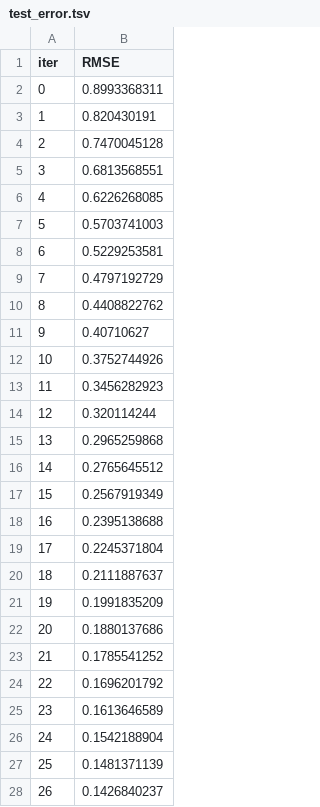
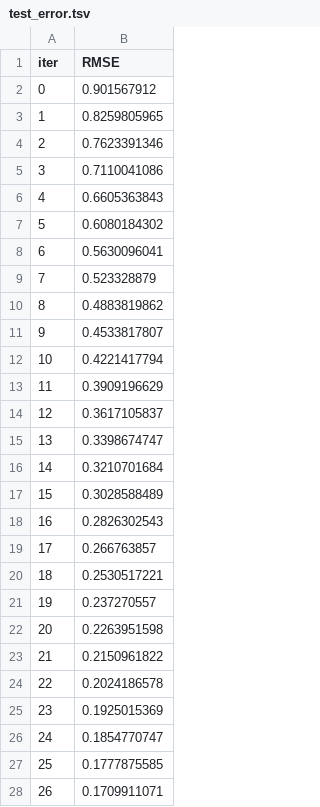
Before and after one commit to barretoeleme/ic_motores, a TSV file: IniciacaoCientifica/CatB_randSearch/catboost_info/test_error.tsv, drawn as a sheet; only a part is shown; the diff covers the shown part only.

```diff
--- a/IniciacaoCientifica/CatB_randSearch/catboost_info/test_error.tsv
+++ b/IniciacaoCientifica/CatB_randSearch/catboost_info/test_error.tsv
@@ -1,28 +1,28 @@
 iter	RMSE
-0	0.8993368311
-1	0.820430191
-2	0.7470045128
-3	0.6813568551
-4	0.6226268085
-5	0.5703741003
-6	0.5229253581
-7	0.4797192729
-8	0.4408822762
-9	0.40710627
-10	0.3752744926
-11	0.3456282923
-12	0.320114244
-13	0.2965259868
-14	0.2765645512
-15	0.2567919349
-16	0.2395138688
-17	0.2245371804
-18	0.2111887637
-19	0.1991835209
-20	0.1880137686
-21	0.1785541252
-22	0.1696201792
-23	0.1613646589
-24	0.1542188904
-25	0.1481371139
-26	0.1426840237
+0	0.901567912
+1	0.8259805965
+2	0.7623391346
+3	0.7110041086
+4	0.6605363843
+5	0.6080184302
+6	0.5630096041
+7	0.523328879
+8	0.4883819862
+9	0.4533817807
+10	0.4221417794
+11	0.3909196629
+12	0.3617105837
+13	0.3398674747
+14	0.3210701684
+15	0.3028588489
+16	0.2826302543
+17	0.266763857
+18	0.2530517221
+19	0.237270557
+20	0.2263951598
+21	0.2150961822
+22	0.2024186578
+23	0.1925015369
+24	0.1854770747
+25	0.1777875585
+26	0.1709911071
```
Also changed, not shown: 173 edited cells elsewhere in this file, IniciacaoCientifica/CatB_randSearch/catboost_info/learn_error.tsv, IniciacaoCientifica/CatB_randSearch/catboost_info/time_left.tsv, 5 other files.
